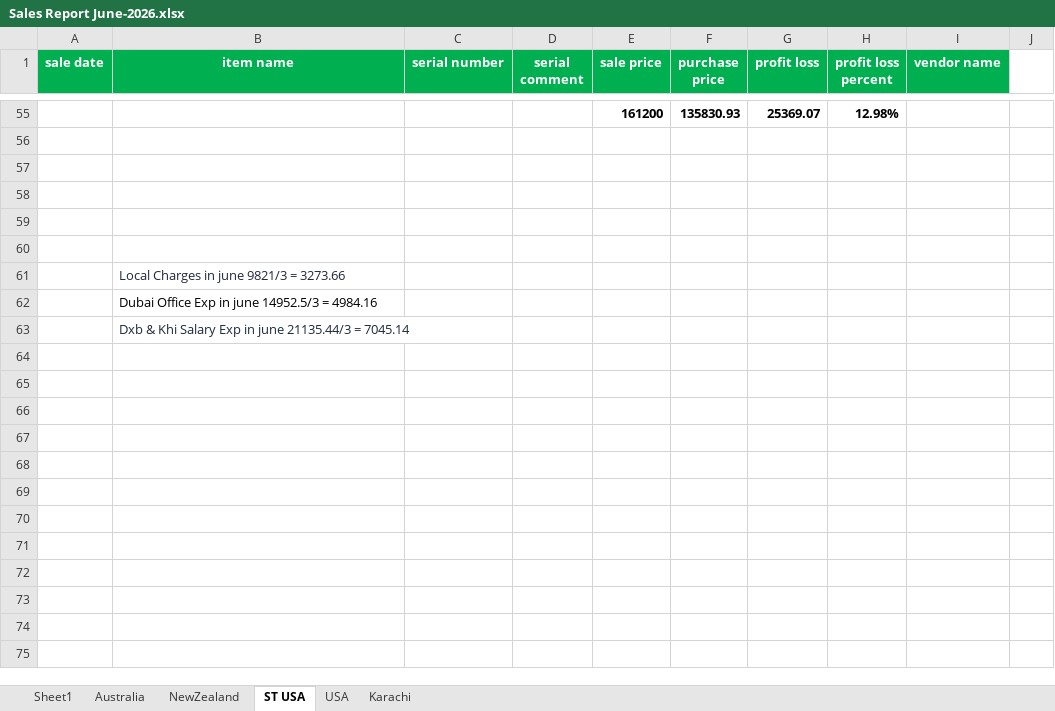
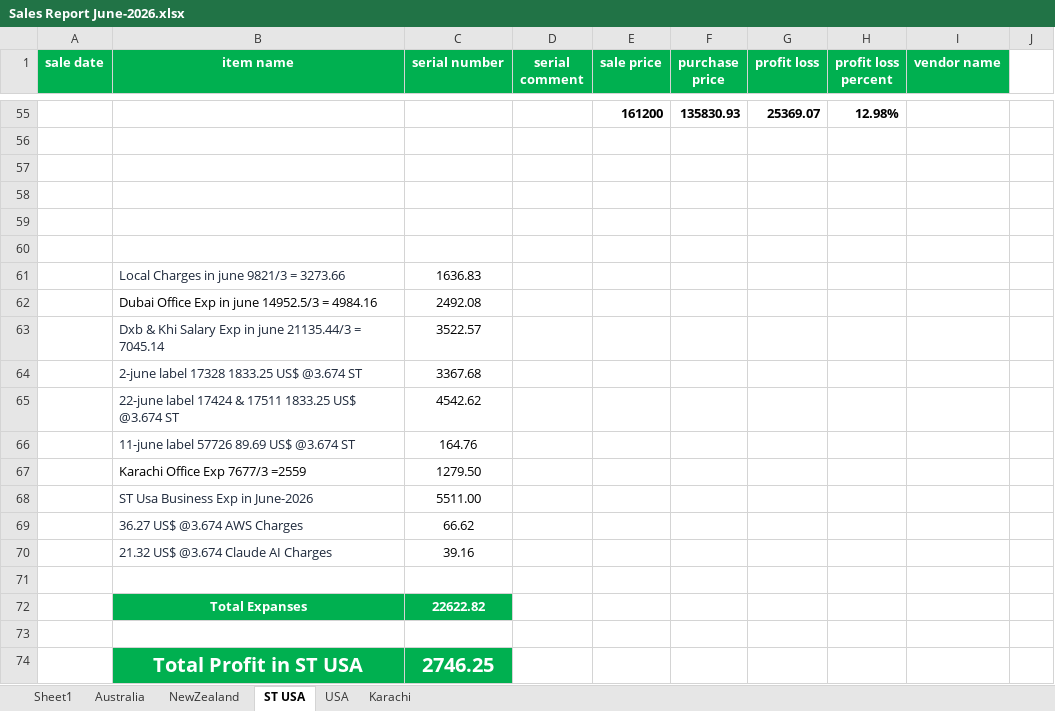
Before and after one commit to Swiss-Tech-Global/Employees_Data_Backup, an Excel workbook: SwissTechSaqib/Swiss Tech Files 2025/Sales Reports 2025/Sales Report June-2026.xlsx, sheet ST USA, drawn as a sheet; only a part is shown, gaps mark what is left out; values as stored, in another font and other column widths than the file's, no borders; conditional formats not drawn; addresses are those after the commit; the diff names each change by its address in the sheet, - before the commit and + after, or states it on an @@ line.

```diff
--- a/SwissTechSaqib/Swiss Tech Files 2025/Sales Reports 2025/Sales Report June-2026.xlsx (sheet ST USA)
+++ b/SwissTechSaqib/Swiss Tech Files 2025/Sales Reports 2025/Sales Report June-2026.xlsx (sheet ST USA)
-C61 (serial number): (empty)
+C61 (serial number): 1636.83
+row 62:  | Dubai Office Exp in june 14952.5/3 = 4984.16 | 2492.08
+row 63:  | Dxb & Khi Salary Exp in june 21135.44/3 = 7045.14 | 3522.57
+row 64:  | 2-june label 17328 1833.25 US$ @3.674 ST | 3367.68
+row 65:  | 22-june label 17424 & 17511 1833.25 US$ @3.674 ST | 4542.62
+row 66:  | 11-june label 57726 89.69 US$ @3.674 ST | 164.76
+row 67:  | Karachi Office Exp 7677/3 =2559 | 1279.50
+row 68:  | ST Usa Business Exp in June-2026 | 5511.00
+row 69:  | 36.27 US$ @3.674 AWS Charges | 66.62
+row 70:  | 21.32 US$ @3.674 Claude AI Charges | 39.16
-B71 (item name): Dubai Office Exp in june 14952.5/3 = 4984.16
+B71 (item name): (empty)
+row 72:  | Total Expanses | 22622.82
-B73 (item name): Dxb & Khi Salary Exp in june 21135.44/3 = 7045.14
+B73 (item name): (empty)
+row 74:  | Total Profit in ST USA | 2746.25
```
Also changed, not shown: sheet USA, sheet NewZealand, sheet Karachi, sheet Australia, 2 other files.
